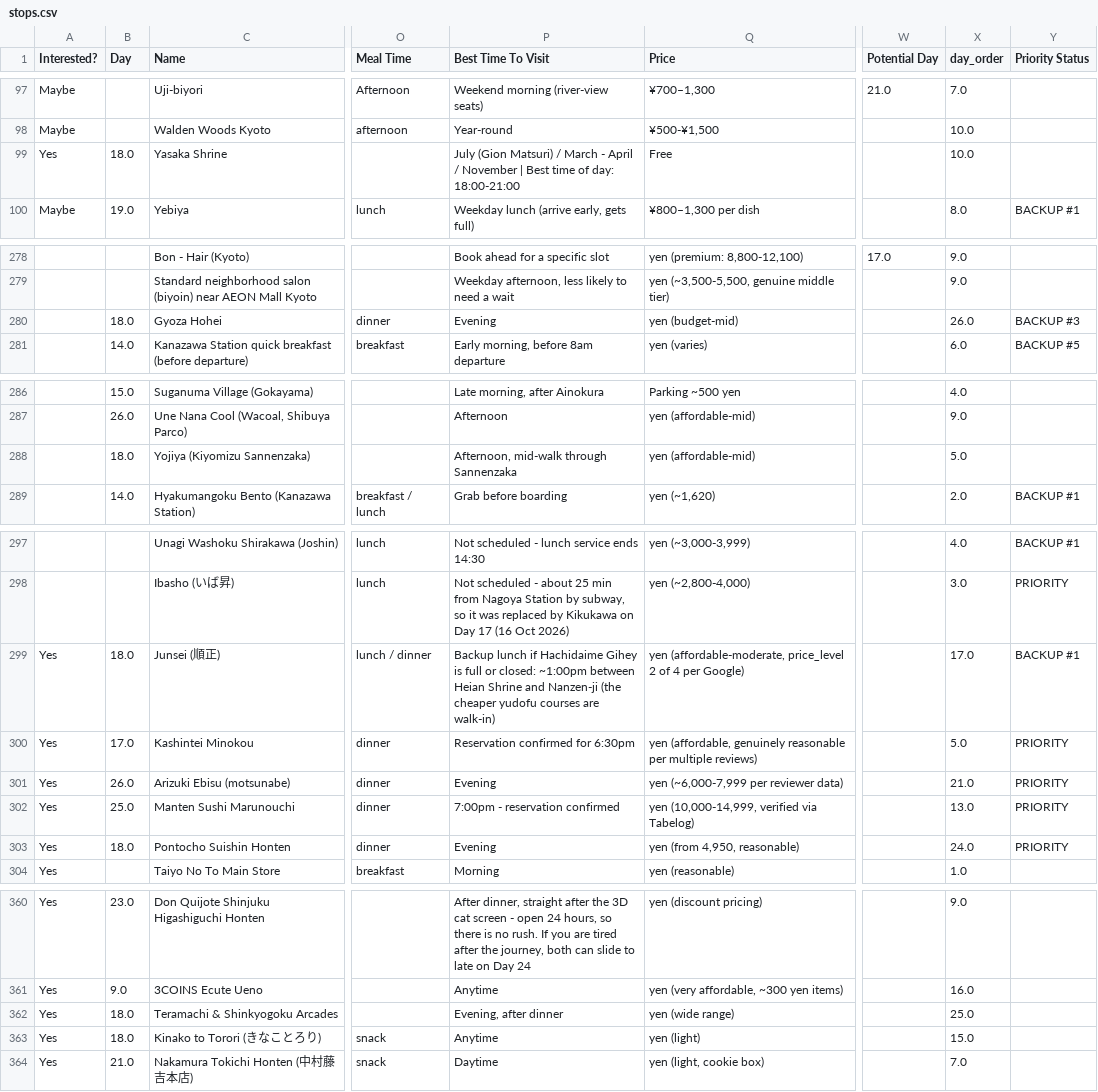
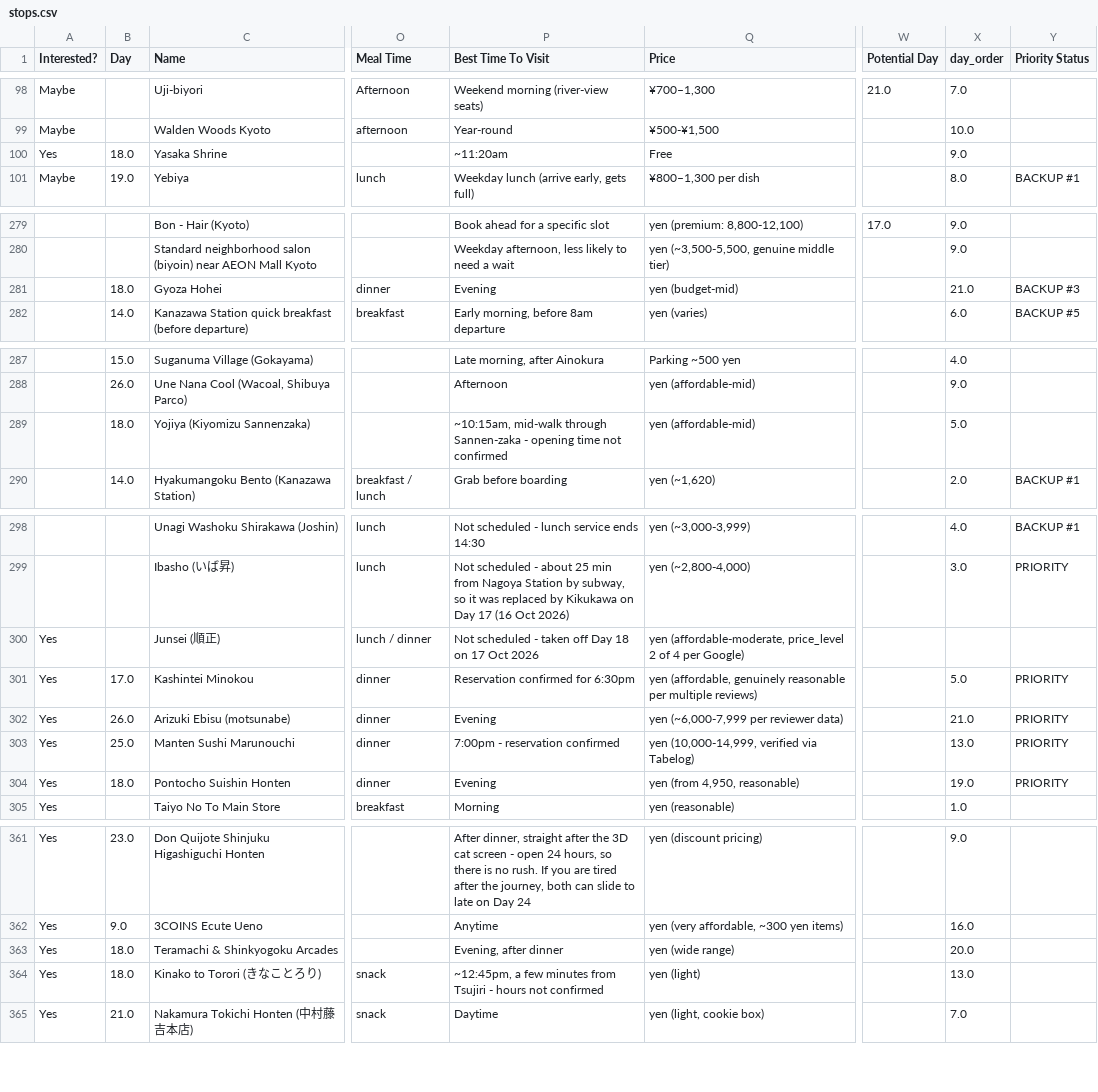
Before and after one commit to eda-he/trips, a CSV file: trips/japan-2026/stops.csv, drawn as a sheet; only a part is shown, gaps mark what is left out; addresses are those after the commit; the diff covers the shown part only; the diff names each change by its address in the sheet, - before the commit and + after, or states it on an @@ line.

```diff
--- a/trips/japan-2026/stops.csv
+++ b/trips/japan-2026/stops.csv
-P100 (Best Time To Visit): July (Gion Matsuri) / March - April / November | Best time of day: 18:00-21:00
+P100 (Best Time To Visit): ~11:20am
-X100 (day_order): 10.0
+X100 (day_order): 9.0
-X281 (day_order): 26.0
+X281 (day_order): 21.0
-P289 (Best Time To Visit): Afternoon, mid-walk through Sannenzaka
+P289 (Best Time To Visit): ~10:15am, mid-walk through Sannen-zaka - opening time not confirmed
-B300 (Day): 18.0
+B300 (Day): (empty)
-P300 (Best Time To Visit): Backup lunch if Hachidaime Gihey is full or closed: ~1:00pm between Heian Shrine and Nanzen-ji (the cheaper yudofu courses are walk-in)
+P300 (Best Time To Visit): Not scheduled - taken off Day 18 on 17 Oct 2026
-X300 (day_order): 17.0
+X300 (day_order): (empty)
-Y300 (Priority Status): BACKUP #1
+Y300 (Priority Status): (empty)
-X304 (day_order): 24.0
+X304 (day_order): 19.0
-X363 (day_order): 25.0
+X363 (day_order): 20.0
-P364 (Best Time To Visit): Anytime
+P364 (Best Time To Visit): ~12:45pm, a few minutes from Tsujiri - hours not confirmed
-X364 (day_order): 15.0
+X364 (day_order): 13.0
```
Also changed, not shown: 1 added row and 52 edited cells elsewhere in this file.
